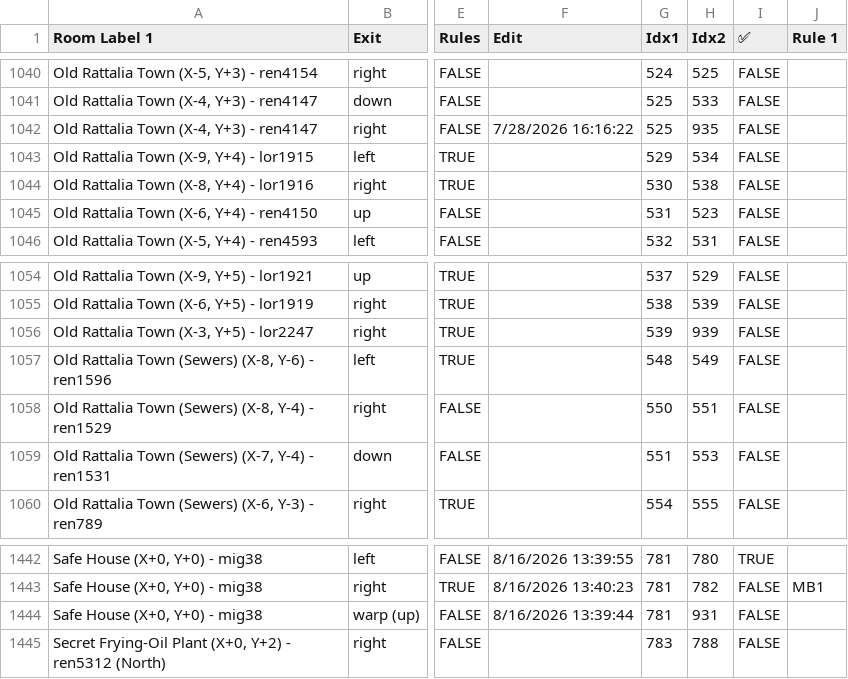
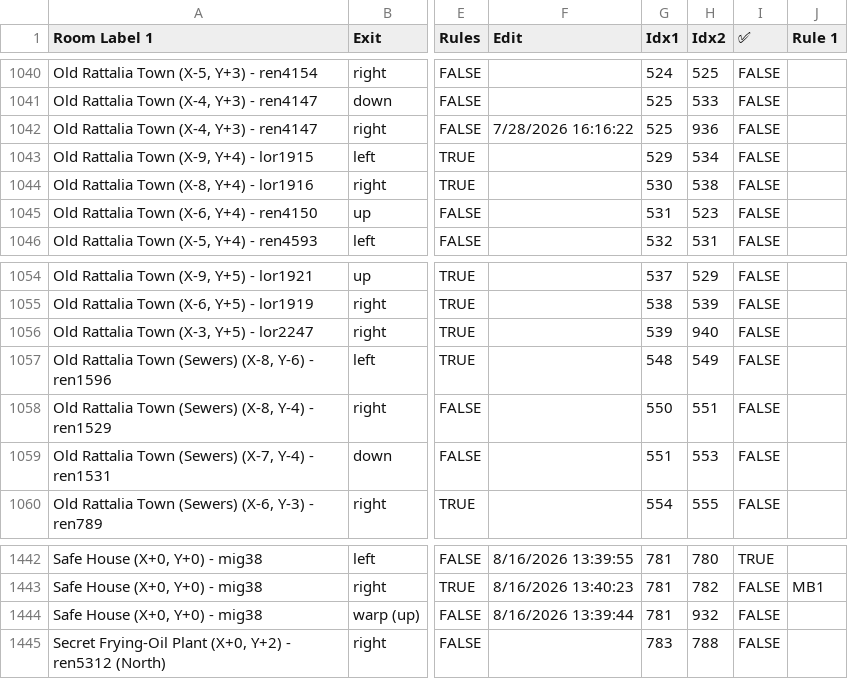
Before and after one commit to CertifiedPyro/Archipelago, a CSV file: worlds/pipistrello/data/connections.csv, drawn as a sheet; only a part is shown, gaps mark what is left out; the diff covers the shown part only; the diff names each change by its address in the sheet, - before the commit and + after, or states it on an @@ line.

```diff
--- a/worlds/pipistrello/data/connections.csv
+++ b/worlds/pipistrello/data/connections.csv
-H1042 (Idx2): 935
+H1042 (Idx2): 936
-H1056 (Idx2): 939
+H1056 (Idx2): 940
-H1444 (Idx2): 931
+H1444 (Idx2): 932
```
Also changed, not shown: 2 added rows, 2 removed rows and 123 edited cells elsewhere in this file, worlds/pipistrello/data/full_rooms.csv, 2 other files.
